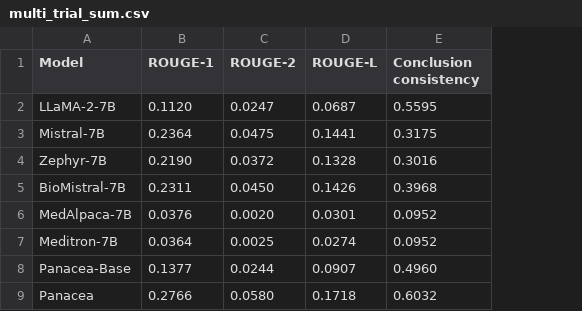
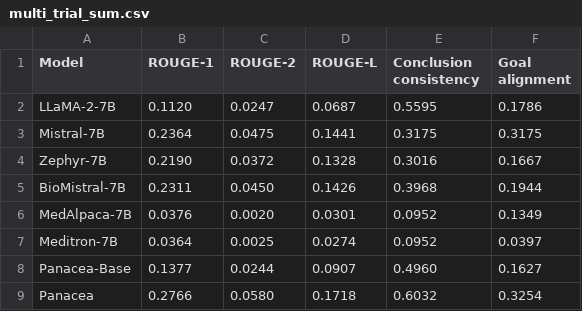
Before and after one commit to linjc16/Panacea, a CSV file: src/vis/results/0/multi_trial_sum.csv, drawn as a sheet; the diff names each change by its address in the sheet, - before the commit and + after, or states it on an @@ line.

```diff
--- a/src/vis/results/0/multi_trial_sum.csv
+++ b/src/vis/results/0/multi_trial_sum.csv
+column F (Goal alignment), rows 2-9: 0.1786 | 0.3175 | 0.1667 | 0.1944 | 0.1349 | 0.0397 | 0.1627 | 0.3254
```
Also changed, not shown: 4 other files.
